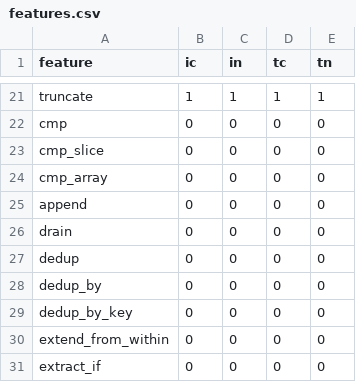
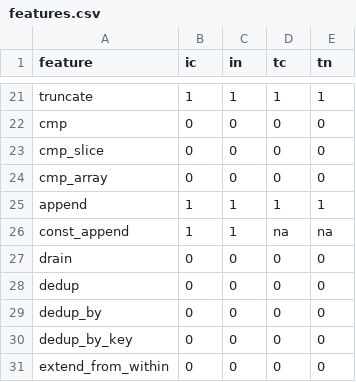
Before and after one commit to polazarus/hipstr, a CSV file: hipvec/features.csv, drawn as a sheet; only a part is shown, gaps mark what is left out; the shorter side is filled out with more unchanged rows.

Commit message:
feat: implement append methods for inline and thin vectors with tests

```diff
--- a/hipvec/features.csv
+++ b/hipvec/features.csv
@@ -24,3 +24,4 @@ cmp_slice           ,  0,  0,  0,  0
 cmp_array           ,  0,  0,  0,  0
-append              ,  0,  0,  0,  0
+append              ,  1,  1,  1,  1
+const_append        ,  1,  1, na, na
 drain               ,  0,  0,  0,  0
```
Also changed, not shown: 9 other files.
